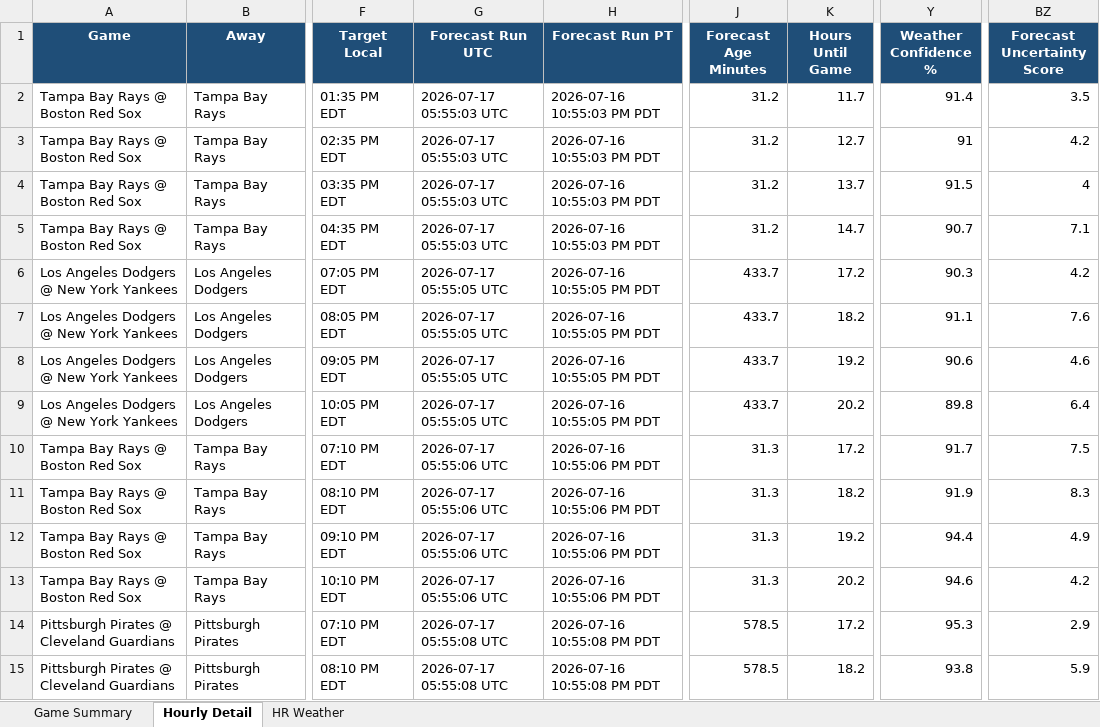
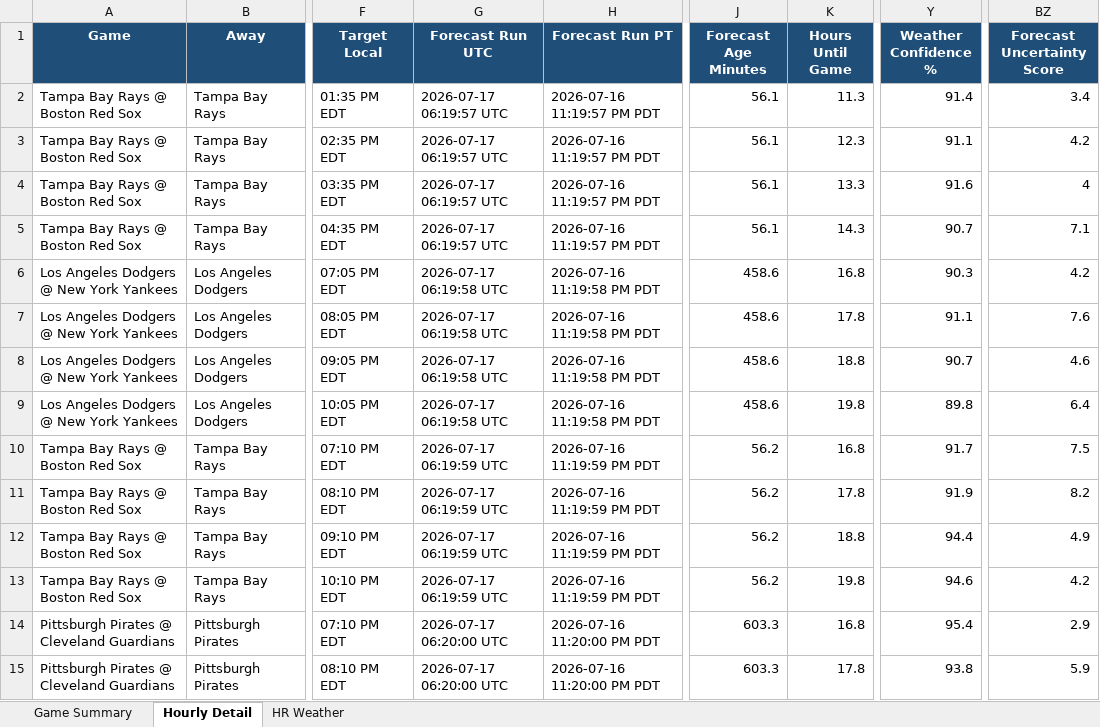
Before and after one commit to pzbaseball/mlb-site-data, an Excel workbook: mlb_weather_professional_v4_1_2026_07_17.xlsx, sheet Hourly Detail, drawn as a sheet; only a part is shown, gaps mark what is left out; values as stored, in another font and other column widths than the file's, no borders; the diff covers the shown part only; the diff names each change by its address in the sheet, - before the commit and + after, or states it on an @@ line.

Commit message:
Update MLB weather 2026-07-16 11:20 PM PT

```diff
--- a/mlb_weather_professional_v4_1_2026_07_17.xlsx (sheet Hourly Detail)
+++ b/mlb_weather_professional_v4_1_2026_07_17.xlsx (sheet Hourly Detail)
-G2:G5 (Forecast Run UTC): 2026-07-17 05:55:03 UTC
+G2:G5 (Forecast Run UTC): 2026-07-17 06:19:57 UTC
-H2:H5 (Forecast Run PT): 2026-07-16 10:55:03 PM PDT
+H2:H5 (Forecast Run PT): 2026-07-16 11:19:57 PM PDT
-J2:J5 (Forecast Age Minutes): 31.2
+J2:J5 (Forecast Age Minutes): 56.1
-K2 (Hours Until Game): 11.7
+K2 (Hours Until Game): 11.3
-BZ2 (Forecast Uncertainty Score): 3.5
+BZ2 (Forecast Uncertainty Score): 3.4
-K3 (Hours Until Game): 12.7
+K3 (Hours Until Game): 12.3
-Y3 (Weather Confidence %): 91
+Y3 (Weather Confidence %): 91.1
-K4 (Hours Until Game): 13.7
+K4 (Hours Until Game): 13.3
-Y4 (Weather Confidence %): 91.5
+Y4 (Weather Confidence %): 91.6
-K5 (Hours Until Game): 14.7
+K5 (Hours Until Game): 14.3
-G6:G9 (Forecast Run UTC): 2026-07-17 05:55:05 UTC
+G6:G9 (Forecast Run UTC): 2026-07-17 06:19:58 UTC
-H6:H9 (Forecast Run PT): 2026-07-16 10:55:05 PM PDT
+H6:H9 (Forecast Run PT): 2026-07-16 11:19:58 PM PDT
-J6:J9 (Forecast Age Minutes): 433.7
+J6:J9 (Forecast Age Minutes): 458.6
-K6 (Hours Until Game): 17.2
+K6 (Hours Until Game): 16.8
-K7 (Hours Until Game): 18.2
+K7 (Hours Until Game): 17.8
-K8 (Hours Until Game): 19.2
+K8 (Hours Until Game): 18.8
-Y8 (Weather Confidence %): 90.6
+Y8 (Weather Confidence %): 90.7
-K9 (Hours Until Game): 20.2
+K9 (Hours Until Game): 19.8
-G10:G13 (Forecast Run UTC): 2026-07-17 05:55:06 UTC
+G10:G13 (Forecast Run UTC): 2026-07-17 06:19:59 UTC
-H10:H13 (Forecast Run PT): 2026-07-16 10:55:06 PM PDT
+H10:H13 (Forecast Run PT): 2026-07-16 11:19:59 PM PDT
-J10:J13 (Forecast Age Minutes): 31.3
+J10:J13 (Forecast Age Minutes): 56.2
-K10 (Hours Until Game): 17.2
+K10 (Hours Until Game): 16.8
-K11 (Hours Until Game): 18.2
+K11 (Hours Until Game): 17.8
-BZ11 (Forecast Uncertainty Score): 8.3
+BZ11 (Forecast Uncertainty Score): 8.2
-K12 (Hours Until Game): 19.2
+K12 (Hours Until Game): 18.8
-K13 (Hours Until Game): 20.2
+K13 (Hours Until Game): 19.8
-G14:G15 (Forecast Run UTC): 2026-07-17 05:55:08 UTC
+G14:G15 (Forecast Run UTC): 2026-07-17 06:20:00 UTC
-H14:H15 (Forecast Run PT): 2026-07-16 10:55:08 PM PDT
+H14:H15 (Forecast Run PT): 2026-07-16 11:20:00 PM PDT
-J14:J15 (Forecast Age Minutes): 578.5
+J14:J15 (Forecast Age Minutes): 603.3
-K14 (Hours Until Game): 17.2
+K14 (Hours Until Game): 16.8
-Y14 (Weather Confidence %): 95.3
+Y14 (Weather Confidence %): 95.4
-K15 (Hours Until Game): 18.2
+K15 (Hours Until Game): 17.8
```
Also changed, not shown: 262 edited cells elsewhere in this sheet, sheet Game Summary, sheet HR Weather, 2 other files.
